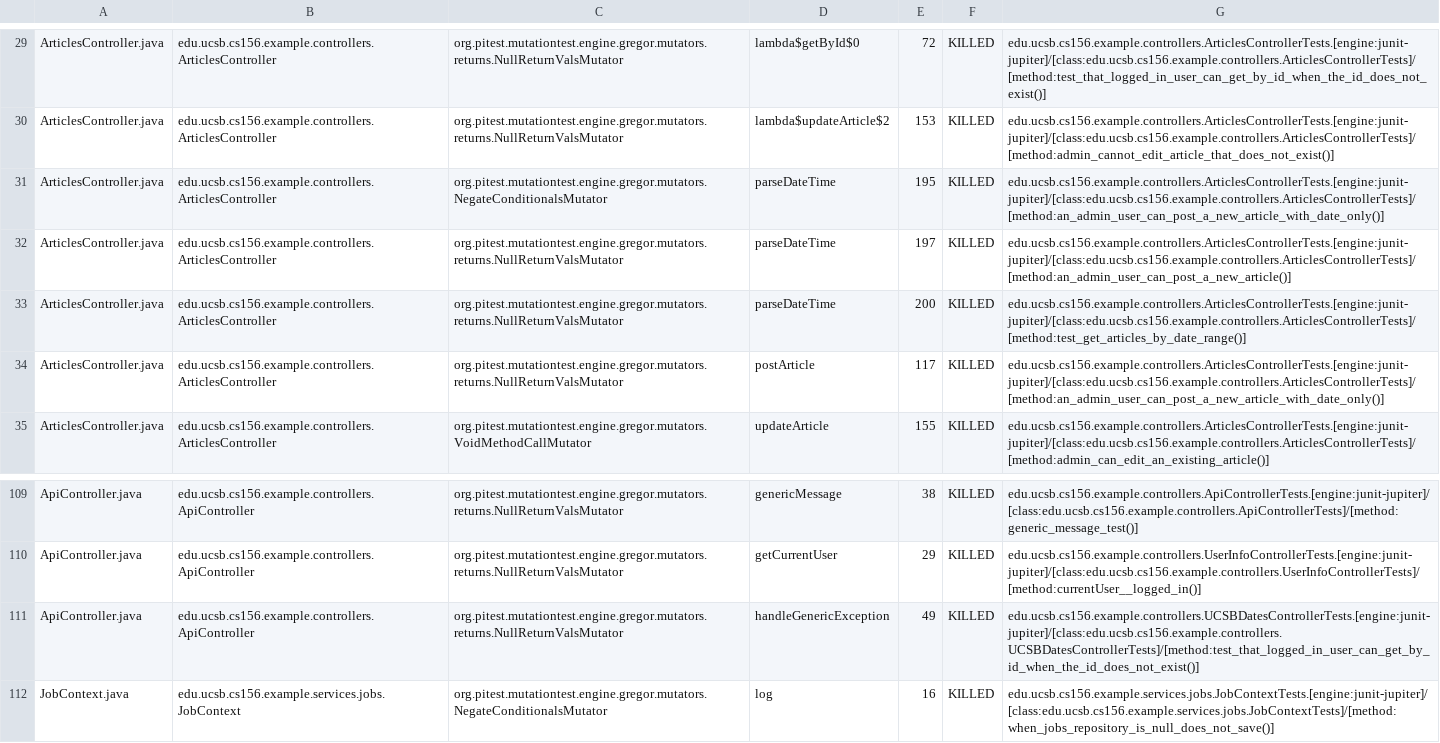
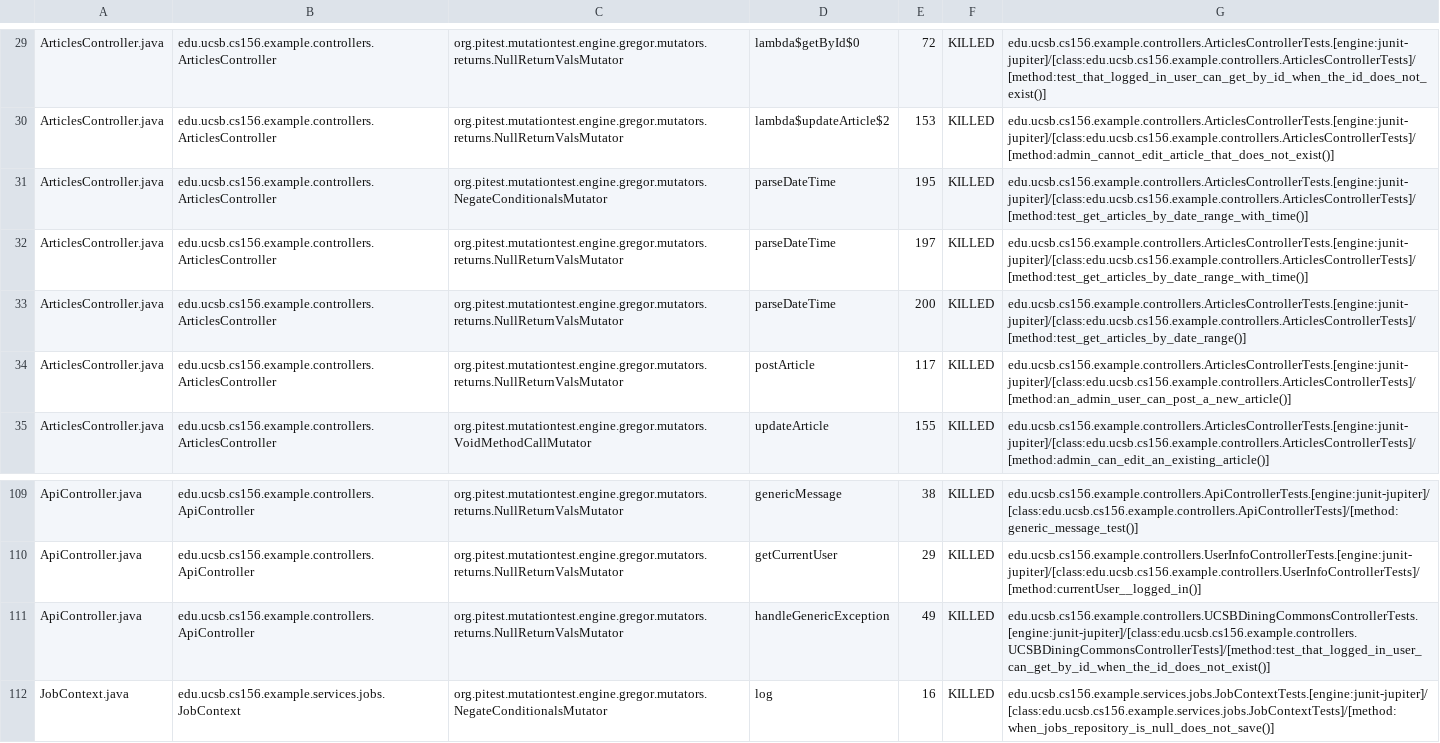
Before and after one commit to ucsb-cs156-s25/team01-s25-07, a CSV file: prs/53/pitest/mutations.csv, drawn as a sheet; only a part is shown, gaps mark what is left out.

Commit message:
Deploying to gh-pages from @ ucsb-cs156-s25/team01-s25-07@371455e883f95c632e66c1cd17db1e06bbfcaeff 🚀

```diff
--- a/prs/53/pitest/mutations.csv
+++ b/prs/53/pitest/mutations.csv
@@ -30,6 +30,6 @@ ArticlesController.java,edu.ucsb.cs156.example.controllers.ArticlesController,or
 ArticlesController.java,edu.ucsb.cs156.example.controllers.ArticlesController,org.pitest.mutationtest.engine.gregor.mutators.returns.NullReturnValsMutator,lambda$updateArticle$2,153,KILLED,edu.ucsb.cs156.example.controllers.ArticlesControllerTests.[engine:junit-jupiter]/[class:edu.ucsb.cs156.example.controllers.ArticlesControllerTests]/[method:admin_cannot_edit_article_that_does_not_exist()]
-ArticlesController.java,edu.ucsb.cs156.example.controllers.ArticlesController,org.pitest.mutationtest.engine.gregor.mutators.NegateConditionalsMutator,parseDateTime,195,KILLED,edu.ucsb.cs156.example.controllers.ArticlesControllerTests.[engine:junit-jupiter]/[class:edu.ucsb.cs156.example.controllers.ArticlesControllerTests]/[method:an_admin_user_can_post_a_new_article_with_date_only()]
-ArticlesController.java,edu.ucsb.cs156.example.controllers.ArticlesController,org.pitest.mutationtest.engine.gregor.mutators.returns.NullReturnValsMutator,parseDateTime,197,KILLED,edu.ucsb.cs156.example.controllers.ArticlesControllerTests.[engine:junit-jupiter]/[class:edu.ucsb.cs156.example.controllers.ArticlesControllerTests]/[method:an_admin_user_can_post_a_new_article()]
+ArticlesController.java,edu.ucsb.cs156.example.controllers.ArticlesController,org.pitest.mutationtest.engine.gregor.mutators.NegateConditionalsMutator,parseDateTime,195,KILLED,edu.ucsb.cs156.example.controllers.ArticlesControllerTests.[engine:junit-jupiter]/[class:edu.ucsb.cs156.example.controllers.ArticlesControllerTests]/[method:test_get_articles_by_date_range_with_time()]
+ArticlesController.java,edu.ucsb.cs156.example.controllers.ArticlesController,org.pitest.mutationtest.engine.gregor.mutators.returns.NullReturnValsMutator,parseDateTime,197,KILLED,edu.ucsb.cs156.example.controllers.ArticlesControllerTests.[engine:junit-jupiter]/[class:edu.ucsb.cs156.example.controllers.ArticlesControllerTests]/[method:test_get_articles_by_date_range_with_time()]
 ArticlesController.java,edu.ucsb.cs156.example.controllers.ArticlesController,org.pitest.mutationtest.engine.gregor.mutators.returns.NullReturnValsMutator,parseDateTime,200,KILLED,edu.ucsb.cs156.example.controllers.ArticlesControllerTests.[engine:junit-jupiter]/[class:edu.ucsb.cs156.example.controllers.ArticlesControllerTests]/[method:test_get_articles_by_date_range()]
-ArticlesController.java,edu.ucsb.cs156.example.controllers.ArticlesController,org.pitest.mutationtest.engine.gregor.mutators.returns.NullReturnValsMutator,postArticle,117,KILLED,edu.ucsb.cs156.example.controllers.ArticlesControllerTests.[engine:junit-jupiter]/[class:edu.ucsb.cs156.example.controllers.ArticlesControllerTests]/[method:an_admin_user_can_post_a_new_article_with_date_only()]
+ArticlesController.java,edu.ucsb.cs156.example.controllers.ArticlesController,org.pitest.mutationtest.engine.gregor.mutators.returns.NullReturnValsMutator,postArticle,117,KILLED,edu.ucsb.cs156.example.controllers.ArticlesControllerTests.[engine:junit-jupiter]/[class:edu.ucsb.cs156.example.controllers.ArticlesControllerTests]/[method:an_admin_user_can_post_a_new_article()]
 ArticlesController.java,edu.ucsb.cs156.example.controllers.ArticlesController,org.pitest.mutationtest.engine.gregor.mutators.VoidMethodCallMutator,updateArticle,155,KILLED,edu.ucsb.cs156.example.controllers.ArticlesControllerTests.[engine:junit-jupiter]/[class:edu.ucsb.cs156.example.controllers.ArticlesControllerTests]/[method:admin_can_edit_an_existing_article()]
@@ -110,3 +110,3 @@ ApiController.java,edu.ucsb.cs156.example.controllers.ApiController,org.pitest.m
 ApiController.java,edu.ucsb.cs156.example.controllers.ApiController,org.pitest.mutationtest.engine.gregor.mutators.returns.NullReturnValsMutator,getCurrentUser,29,KILLED,edu.ucsb.cs156.example.controllers.UserInfoControllerTests.[engine:junit-jupiter]/[class:edu.ucsb.cs156.example.controllers.UserInfoControllerTests]/[method:currentUser__logged_in()]
-ApiController.java,edu.ucsb.cs156.example.controllers.ApiController,org.pitest.mutationtest.engine.gregor.mutators.returns.NullReturnValsMutator,handleGenericException,49,KILLED,edu.ucsb.cs156.example.controllers.UCSBDatesControllerTests.[engine:junit-jupiter]/[class:edu.ucsb.cs156.example.controllers.UCSBDatesControllerTests]/[method:test_that_logged_in_user_can_get_by_id_when_the_id_does_not_exist()]
+ApiController.java,edu.ucsb.cs156.example.controllers.ApiController,org.pitest.mutationtest.engine.gregor.mutators.returns.NullReturnValsMutator,handleGenericException,49,KILLED,edu.ucsb.cs156.example.controllers.UCSBDiningCommonsControllerTests.[engine:junit-jupiter]/[class:edu.ucsb.cs156.example.controllers.UCSBDiningCommonsControllerTests]/[method:test_that_logged_in_user_can_get_by_id_when_the_id_does_not_exist()]
 JobContext.java,edu.ucsb.cs156.example.services.jobs.JobContext,org.pitest.mutationtest.engine.gregor.mutators.NegateConditionalsMutator,log,16,KILLED,edu.ucsb.cs156.example.services.jobs.JobContextTests.[engine:junit-jupiter]/[class:edu.ucsb.cs156.example.services.jobs.JobContextTests]/[method:when_jobs_repository_is_null_does_not_save()]
```
Also changed, not shown: 18 other files.
